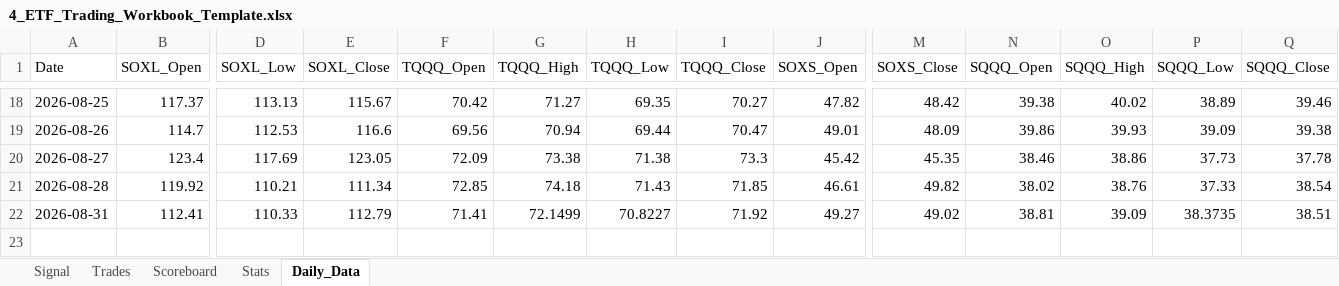
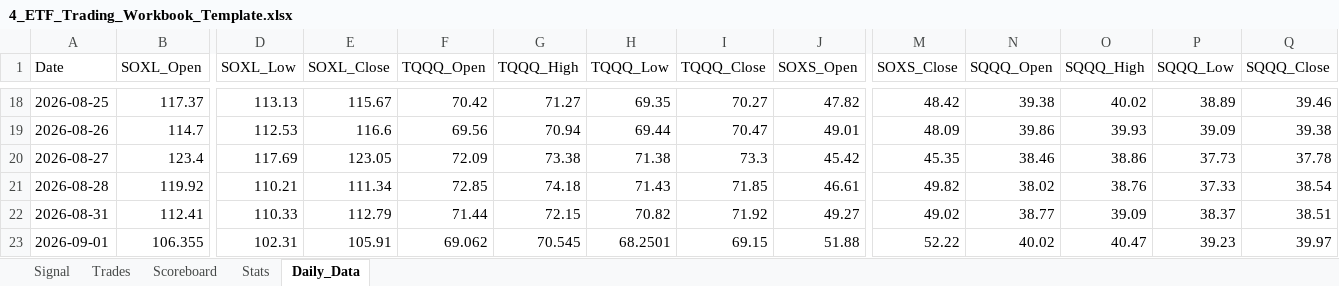
Before and after one commit to mrpink970/4-etf-trading-plan, an Excel workbook: 4_ETF_Trading_Workbook_Template.xlsx, sheet Daily_Data, drawn as a sheet; only a part is shown, gaps mark what is left out; values as stored, in another font and other column widths than the file's, no borders; rows hold the shown columns only; the diff names each change by its address in the sheet, - before the commit and + after, or states it on an @@ line.

```diff
--- a/4_ETF_Trading_Workbook_Template.xlsx (sheet Daily_Data)
+++ b/4_ETF_Trading_Workbook_Template.xlsx (sheet Daily_Data)
-F22 (TQQQ_Open): 71.41
+F22 (TQQQ_Open): 71.44
-G22 (TQQQ_High): 72.1499
+G22 (TQQQ_High): 72.15
-H22 (TQQQ_Low): 70.8227
+H22 (TQQQ_Low): 70.82
-N22 (SQQQ_Open): 38.81
+N22 (SQQQ_Open): 38.77
-P22 (SQQQ_Low): 38.3735
+P22 (SQQQ_Low): 38.37
+row 23: 2026-09-01 | 106.355 | 102.31 | 105.91 | 69.062 | 70.545 | 68.2501 | 69.15 | 51.88 | 52.22 | 40.02 | 40.47 | 39.23 | 39.97
```
Also changed, not shown: sheet Signal.
